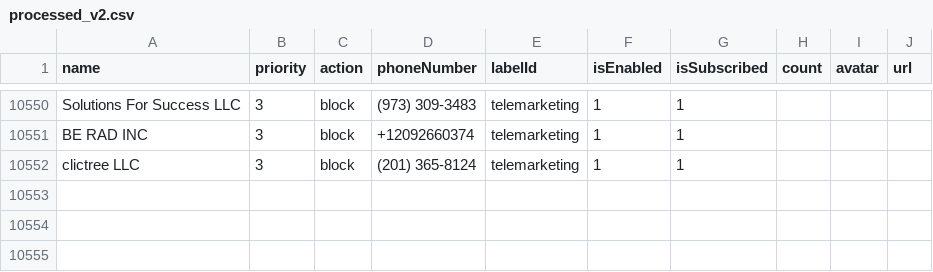
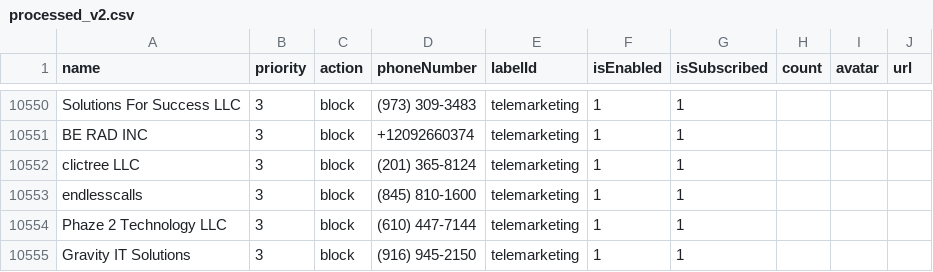
Before and after one commit to haygcao/vccard, a CSV file: US/processed_v2.csv, drawn as a sheet; only a part is shown, gaps mark what is left out.

```diff
--- a/US/processed_v2.csv
+++ b/US/processed_v2.csv
@@ -10552 +10552,4 @@ BE RAD INC,3,block,+12092660374,telemarketing,1,1,,,
 clictree LLC,3,block,(201) 365-8124,telemarketing,1,1,,,
+endlesscalls,3,block,(845) 810-1600,telemarketing,1,1,,,
+Phaze 2 Technology LLC,3,block,(610) 447-7144,telemarketing,1,1,,,
+Gravity IT Solutions,3,block,(916) 945-2150,telemarketing,1,1,,,
```
Also changed, not shown: US/processed_data.csv.
